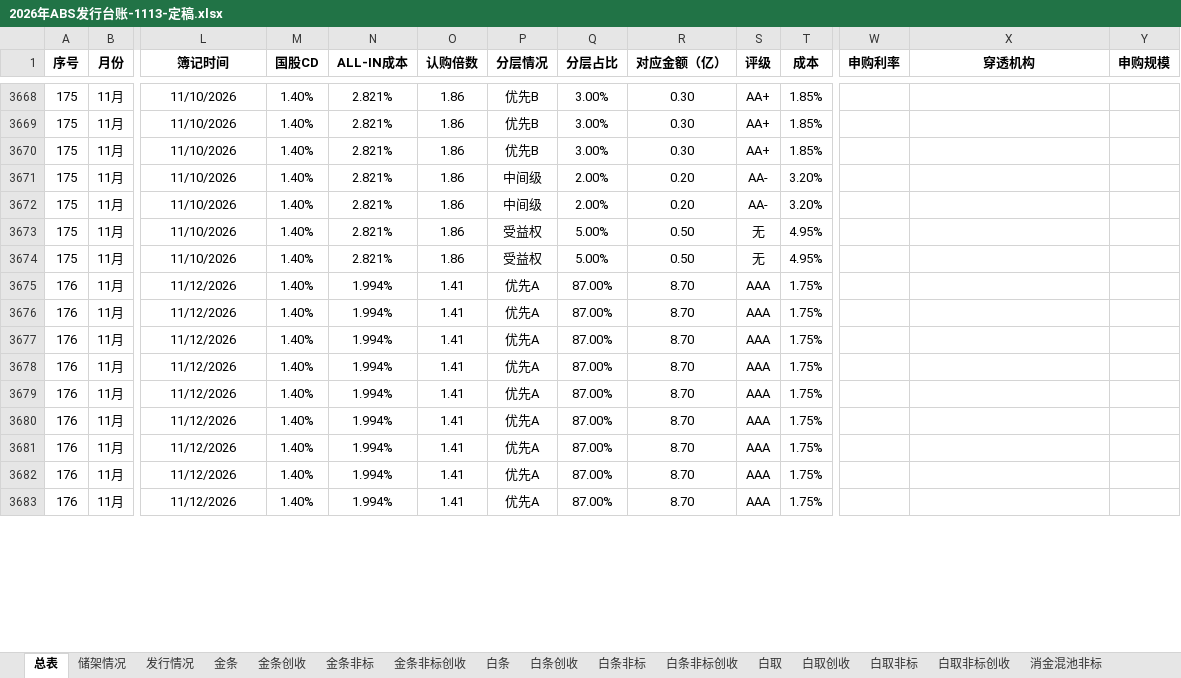
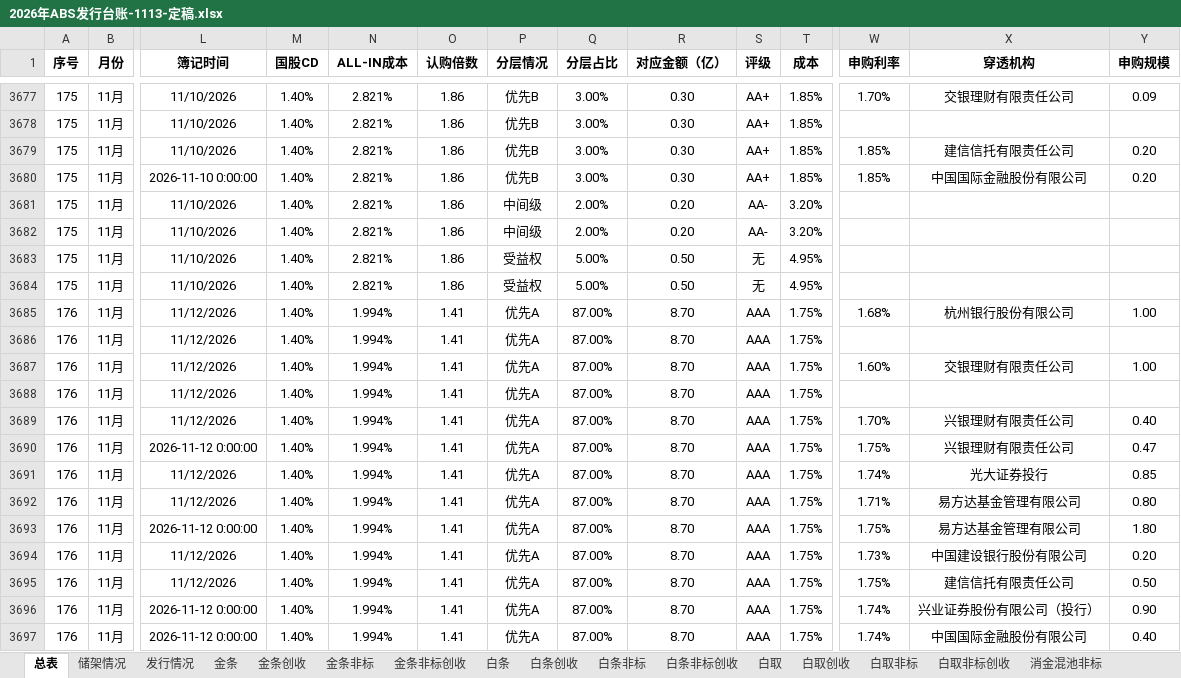
Before and after one commit to codebluce/ABS-Toolbox, an Excel workbook: deliverables/ledger/03_final/2026年ABS发行台账-1113-定稿.xlsx, sheet 总表, drawn as a sheet; only a part is shown, gaps mark what is left out; values as stored, in another font and other column widths than the file's, no borders; addresses are those after the commit; rows hold the shown columns only; the diff covers the shown part only; the diff names each change by its address in the sheet, - before the commit and + after, or states it on an @@ line.

```diff
--- a/deliverables/ledger/03_final/2026年ABS发行台账-1113-定稿.xlsx (sheet 总表)
+++ b/deliverables/ledger/03_final/2026年ABS发行台账-1113-定稿.xlsx (sheet 总表)
-W3677 (申购利率): (empty)
+W3677 (申购利率): 1.70%
-X3677 (穿透机构): (empty)
+X3677 (穿透机构): 交银理财有限责任公司
-Y3677 (申购规模): (empty)
+Y3677 (申购规模): 0.09
-W3679 (申购利率): (empty)
+W3679 (申购利率): 1.85%
-X3679 (穿透机构): (empty)
+X3679 (穿透机构): 建信信托有限责任公司
-Y3679 (申购规模): (empty)
+Y3679 (申购规模): 0.20
+row 3680: 175 | 11月 | 2026-11-10 0:00:00 | 1.40% | 2.821% | 1.86 | 优先B | 3.00% | 0.30 | AA+ | 1.85% | 1.85% | 中国国际金融股份有限公司 | 0.20
-W3685 (申购利率): (empty)
+W3685 (申购利率): 1.68%
-X3685 (穿透机构): (empty)
+X3685 (穿透机构): 杭州银行股份有限公司
-Y3685 (申购规模): (empty)
+Y3685 (申购规模): 1.00
-W3687 (申购利率): (empty)
+W3687 (申购利率): 1.60%
-X3687 (穿透机构): (empty)
+X3687 (穿透机构): 交银理财有限责任公司
-Y3687 (申购规模): (empty)
+Y3687 (申购规模): 1.00
-W3689 (申购利率): (empty)
+W3689 (申购利率): 1.70%
-X3689 (穿透机构): (empty)
+X3689 (穿透机构): 兴银理财有限责任公司
-Y3689 (申购规模): (empty)
+Y3689 (申购规模): 0.40
+row 3690: 176 | 11月 | 2026-11-12 0:00:00 | 1.40% | 1.994% | 1.41 | 优先A | 87.00% | 8.70 | AAA | 1.75% | 1.75% | 兴银理财有限责任公司 | 0.47
-W3691 (申购利率): (empty)
+W3691 (申购利率): 1.74%
-X3691 (穿透机构): (empty)
+X3691 (穿透机构): 光大证券投行
-Y3691 (申购规模): (empty)
+Y3691 (申购规模): 0.85
-W3692 (申购利率): (empty)
+W3692 (申购利率): 1.71%
-X3692 (穿透机构): (empty)
+X3692 (穿透机构): 易方达基金管理有限公司
-Y3692 (申购规模): (empty)
+Y3692 (申购规模): 0.80
+row 3693: 176 | 11月 | 2026-11-12 0:00:00 | 1.40% | 1.994% | 1.41 | 优先A | 87.00% | 8.70 | AAA | 1.75% | 1.75% | 易方达基金管理有限公司 | 1.80
-W3694 (申购利率): (empty)
+W3694 (申购利率): 1.73%
-X3694 (穿透机构): (empty)
+X3694 (穿透机构): 中国建设银行股份有限公司
-Y3694 (申购规模): (empty)
+Y3694 (申购规模): 0.20
-W3695 (申购利率): (empty)
+W3695 (申购利率): 1.75%
-X3695 (穿透机构): (empty)
+X3695 (穿透机构): 建信信托有限责任公司
-Y3695 (申购规模): (empty)
+Y3695 (申购规模): 0.50
+row 3696: 176 | 11月 | 2026-11-12 0:00:00 | 1.40% | 1.994% | 1.41 | 优先A | 87.00% | 8.70 | AAA | 1.75% | 1.74% | 兴业证券股份有限公司（投行） | 0.90
+row 3697: 176 | 11月 | 2026-11-12 0:00:00 | 1.40% | 1.994% | 1.41 | 优先A | 87.00% | 8.70 | AAA | 1.75% | 1.74% | 中国国际金融股份有限公司 | 0.40
```
Also changed, not shown: 14 added rows and 30 edited cells elsewhere in this sheet, 2 other files.
